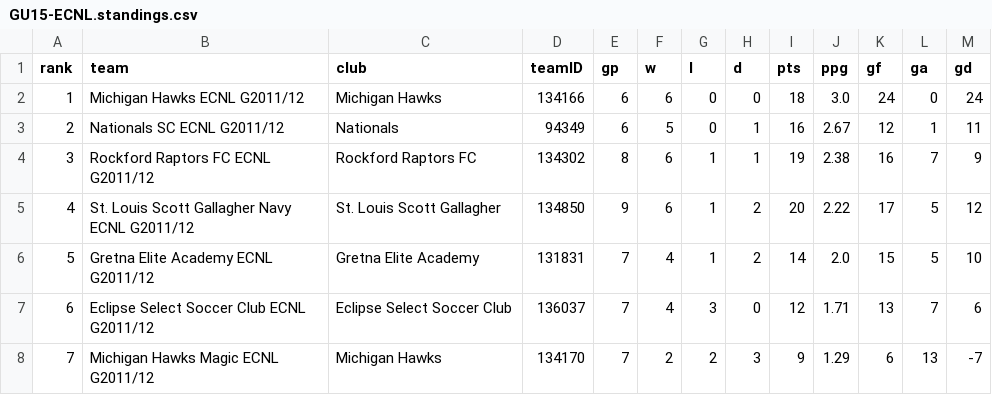
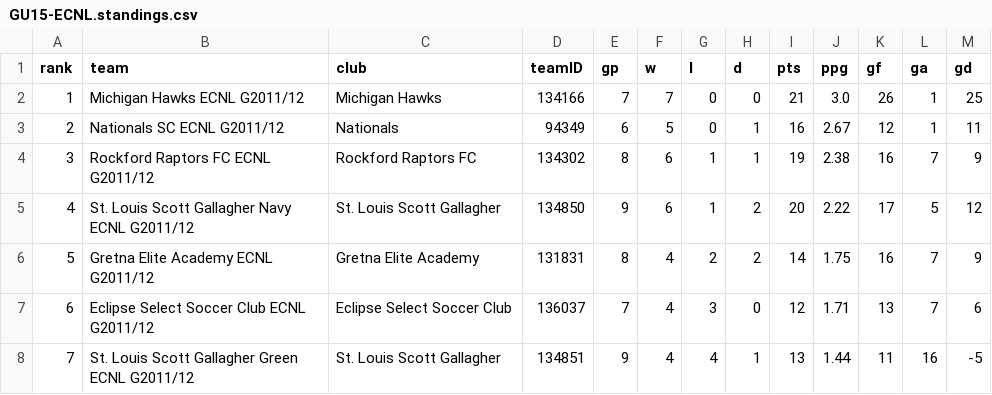
Before and after one commit to NextOneTwoLabs/ecnl-dashboard, a CSV file: export/2026-27/Midwest/GU15-ECNL.standings.csv, drawn as a sheet; only a part is shown; the diff covers the shown part only.

```diff
--- a/export/2026-27/Midwest/GU15-ECNL.standings.csv
+++ b/export/2026-27/Midwest/GU15-ECNL.standings.csv
@@ -1,3 +1,3 @@
 rank,team,club,teamID,gp,w,l,d,pts,ppg,gf,ga,gd
-1,Michigan Hawks ECNL G2011/12,Michigan Hawks,134166,6,6,0,0,18,3.0,24,0,24
+1,Michigan Hawks ECNL G2011/12,Michigan Hawks,134166,7,7,0,0,21,3.0,26,1,25
 2,Nationals SC ECNL G2011/12,Nationals,94349,6,5,0,1,16,2.67,12,1,11
@@ -5,4 +5,4 @@ rank,team,club,teamID,gp,w,l,d,pts,ppg,gf,ga,gd
 4,St. Louis Scott Gallagher Navy ECNL G2011/12,St. Louis Scott Gallagher,134850,9,6,1,2,20,2.22,17,5,12
-5,Gretna Elite Academy ECNL G2011/12,Gretna Elite Academy,131831,7,4,1,2,14,2.0,15,5,10
+5,Gretna Elite Academy ECNL G2011/12,Gretna Elite Academy,131831,8,4,2,2,14,1.75,16,7,9
 6,Eclipse Select Soccer Club ECNL G2011/12,Eclipse Select Soccer Club,136037,7,4,3,0,12,1.71,13,7,6
-7,Michigan Hawks Magic ECNL G2011/12,Michigan Hawks,134170,7,2,2,3,9,1.29,6,13,-7
+7,St. Louis Scott Gallagher Green ECNL G2011/12,St. Louis Scott Gallagher,134851,9,4,4,1,13,1.44,11,16,-5
```
Also changed, not shown: 69 edited cells elsewhere in this file, export/2026-27/Midwest/GU15-ECNL.schedule.csv, export/2026-27/Midwest/GU16-ECNL.schedule.csv, 43 other files.
